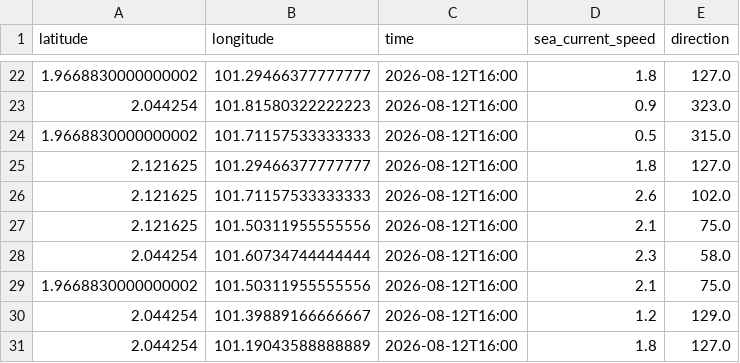
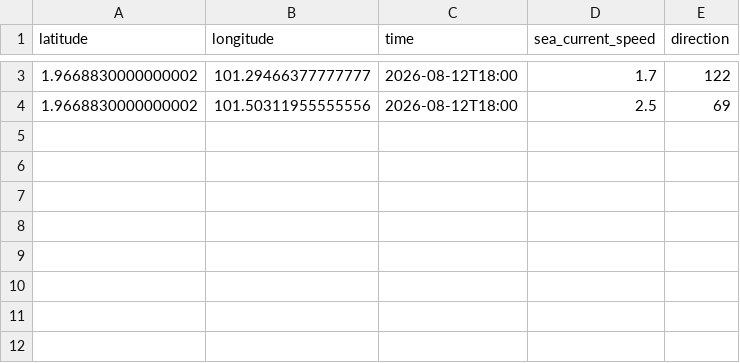
Before and after one commit to husnimuttaqin777-dot/rnd_dps, a CSV file: sea_current_now.csv, drawn as a sheet; only a part is shown, gaps mark what is left out; the diff covers the shown part only.

```diff
--- a/sea_current_now.csv
+++ b/sea_current_now.csv
@@ -22,10 +3,2 @@ latitude,longitude,time,sea_current_speed,direction
-1.9668830000000002,101.29466377777777,2026-08-12T16:00,1.8,127.0
-2.044254,101.81580322222223,2026-08-12T16:00,0.9,323.0
-1.9668830000000002,101.71157533333333,2026-08-12T16:00,0.5,315.0
-2.121625,101.29466377777777,2026-08-12T16:00,1.8,127.0
-2.121625,101.71157533333333,2026-08-12T16:00,2.6,102.0
-2.121625,101.50311955555556,2026-08-12T16:00,2.1,75.0
-2.044254,101.60734744444444,2026-08-12T16:00,2.3,58.0
-1.9668830000000002,101.50311955555556,2026-08-12T16:00,2.1,75.0
-2.044254,101.39889166666667,2026-08-12T16:00,1.2,129.0
-2.044254,101.19043588888889,2026-08-12T16:00,1.8,127.0
+1.9668830000000002,101.29466377777777,2026-08-12T18:00,1.7,122
+1.9668830000000002,101.50311955555556,2026-08-12T18:00,2.5,69
```
Also changed, not shown: 19 removed rows and 3 edited cells elsewhere in this file, 2 other files.
